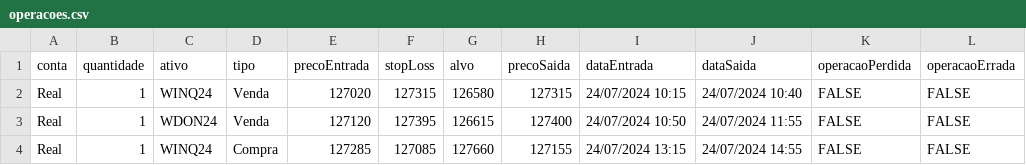
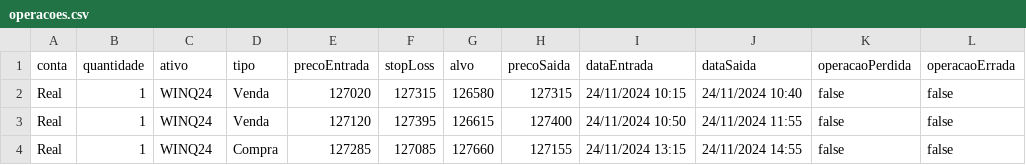
Before and after one commit to matheusvitors/tradx-api, a CSV file: temp/operacoes.csv, drawn as a sheet.

```diff
--- a/temp/operacoes.csv
+++ b/temp/operacoes.csv
@@ -1,4 +1,4 @@
 conta,quantidade,ativo,tipo,precoEntrada,stopLoss,alvo,precoSaida,dataEntrada,dataSaida,operacaoPerdida,operacaoErrada
-Real,1,WINQ24,Venda,127020,127315,126580,127315,24/07/2024 10:15,24/07/2024 10:40,FALSE,FALSE
-Real,1,WDON24,Venda,127120,127395,126615,127400,24/07/2024 10:50,24/07/2024 11:55,FALSE,FALSE
-Real,1,WINQ24,Compra,127285,127085,127660,127155,24/07/2024 13:15,24/07/2024 14:55,FALSE,FALSE
+Real,1,WINQ24,Venda,127020,127315,126580,127315,24/11/2024 10:15,24/11/2024 10:40,false,false
+Real,1,WINQ24,Venda,127120,127395,126615,127400,24/11/2024 10:50,24/11/2024 11:55,false,false
+Real,1,WINQ24,Compra,127285,127085,127660,127155,24/11/2024 13:15,24/11/2024 14:55,false,false
```
Also changed, not shown: 1 other file.
